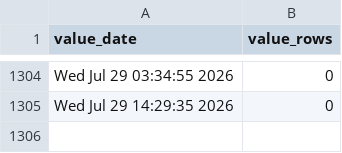
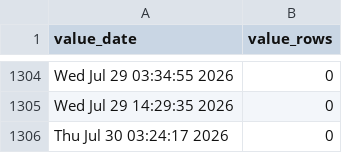
Before and after one commit to p0bs/role-scan, a CSV file: log.csv, drawn as a sheet; only a part is shown, gaps mark what is left out.

```diff
--- a/log.csv
+++ b/log.csv
@@ -1305 +1305,2 @@
 "Wed Jul 29 14:29:35 2026",0
+"Thu Jul 30 03:24:17 2026",0
```
